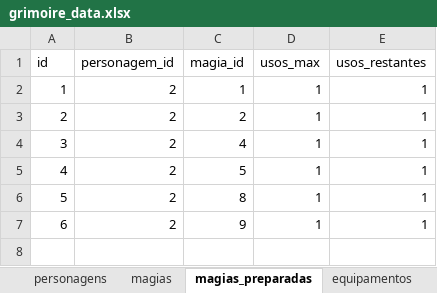
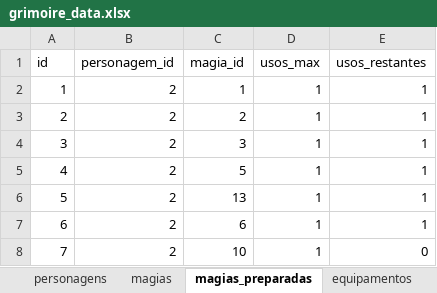
Before and after one commit to VinnyBittencourt/Grimoire, an Excel workbook: data/grimoire_data.xlsx, sheet magias_preparadas, drawn as a sheet; values as stored, in another font and other column widths than the file's, no borders; the diff names each change by its address in the sheet, - before the commit and + after, or states it on an @@ line.

Commit message:
Melhorias nas magias e anotações gerais

```diff
--- a/data/grimoire_data.xlsx (sheet magias_preparadas)
+++ b/data/grimoire_data.xlsx (sheet magias_preparadas)
-C4 (magia_id): 4
+C4 (magia_id): 3
-C6 (magia_id): 8
+C6 (magia_id): 13
-C7 (magia_id): 9
+C7 (magia_id): 6
+row 8: 7 | 2 | 10 | 1 | 0
```
Also changed, not shown: sheet magias, sheet mochila, sheet personagens, sheet equipamentos, sheet recursos, 9 other files.
